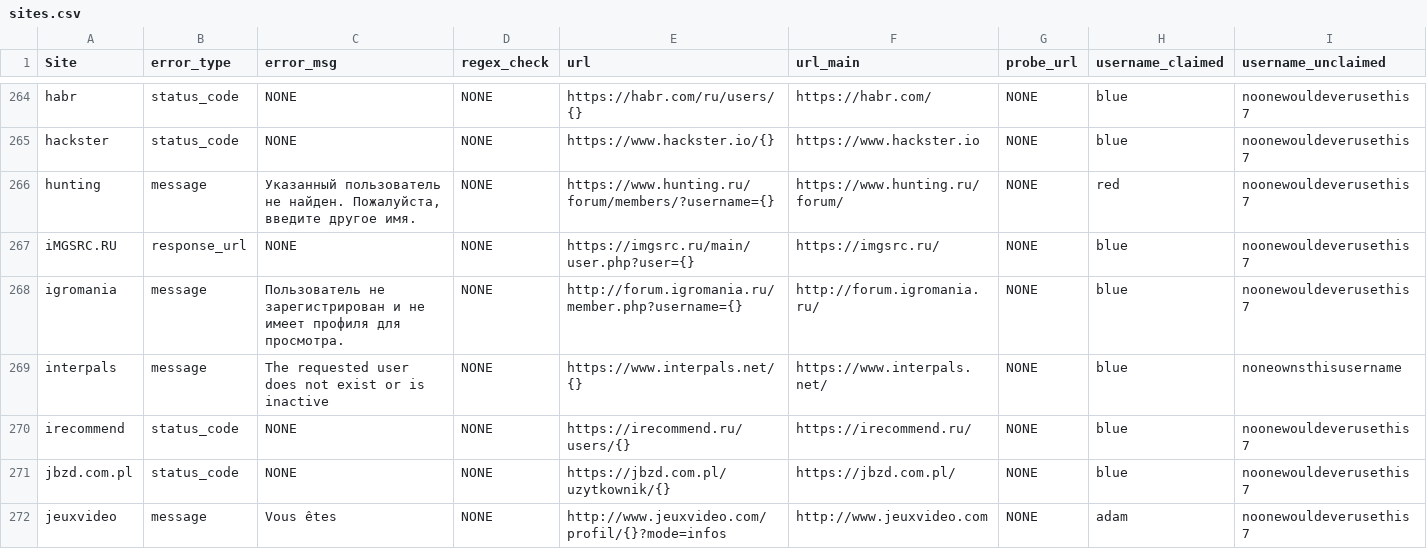
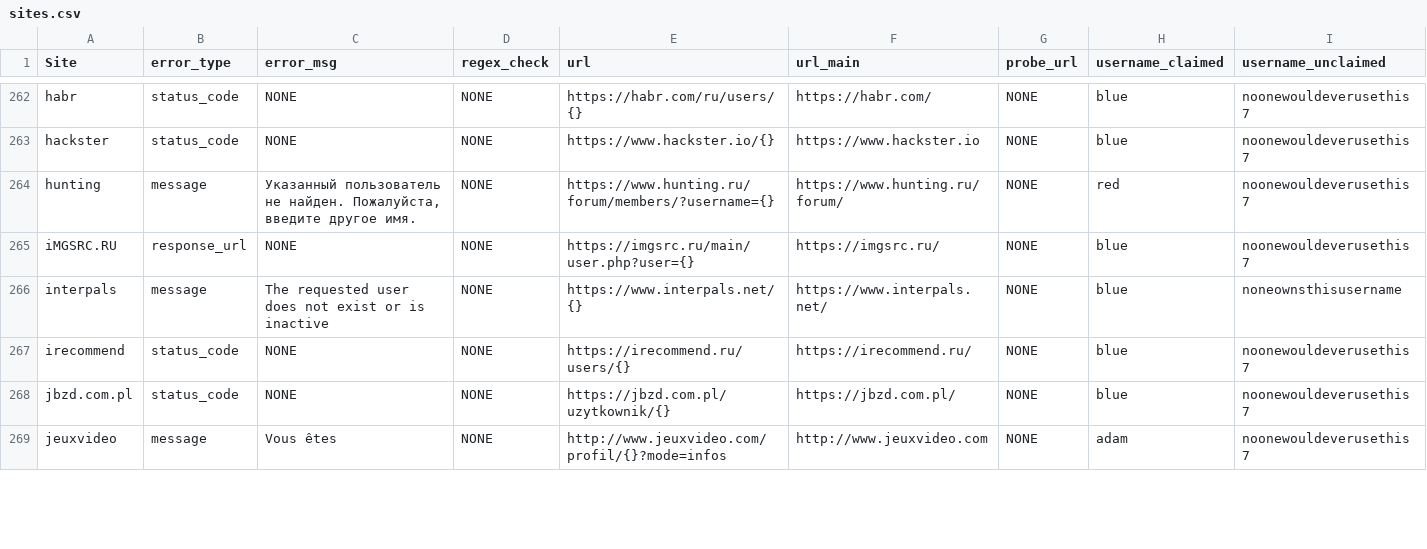
Before and after one commit to 5a5a8/CSherlock, a CSV file: bin/sites.csv, drawn as a sheet; only a part is shown, gaps mark what is left out; rows hold the shown columns only; the diff covers the shown part only; the diff names each change by its address in the sheet, - before the commit and + after, or states it on an @@ line.

```diff
--- a/bin/sites.csv
+++ b/bin/sites.csv
-row 268: igromania | message | Пользователь не зарегистрирован и не имеет профиля для просмотра. | NONE | http://forum.igromania.ru/member.php?username={} | http://forum.igromania.ru/ | NONE | blue | noonewouldeverusethis7
```
Also changed, not shown: 3 removed rows and 4 edited cells elsewhere in this file, 2 other files.
